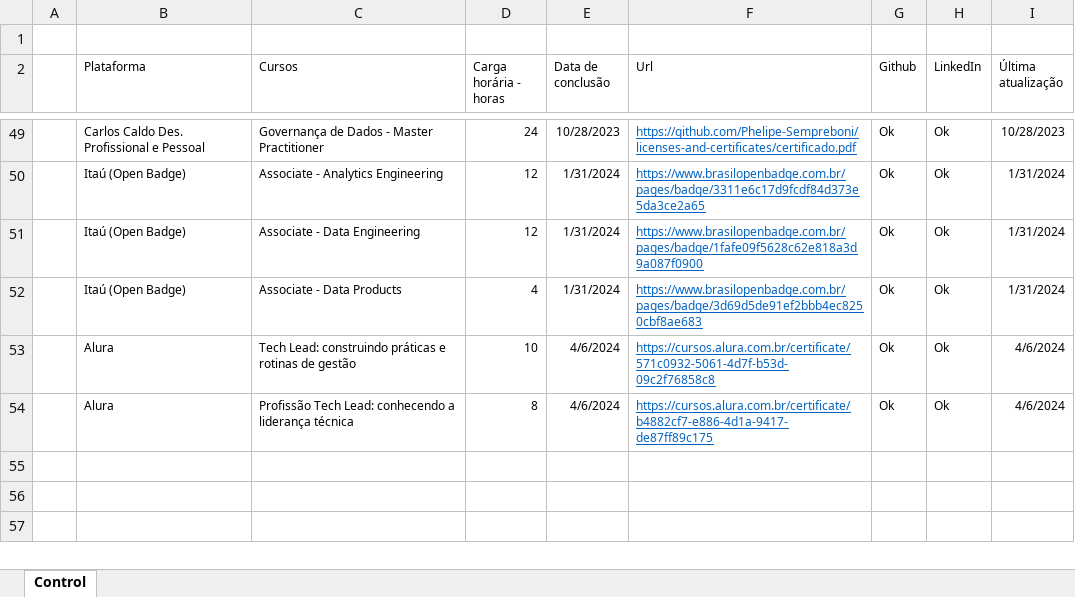
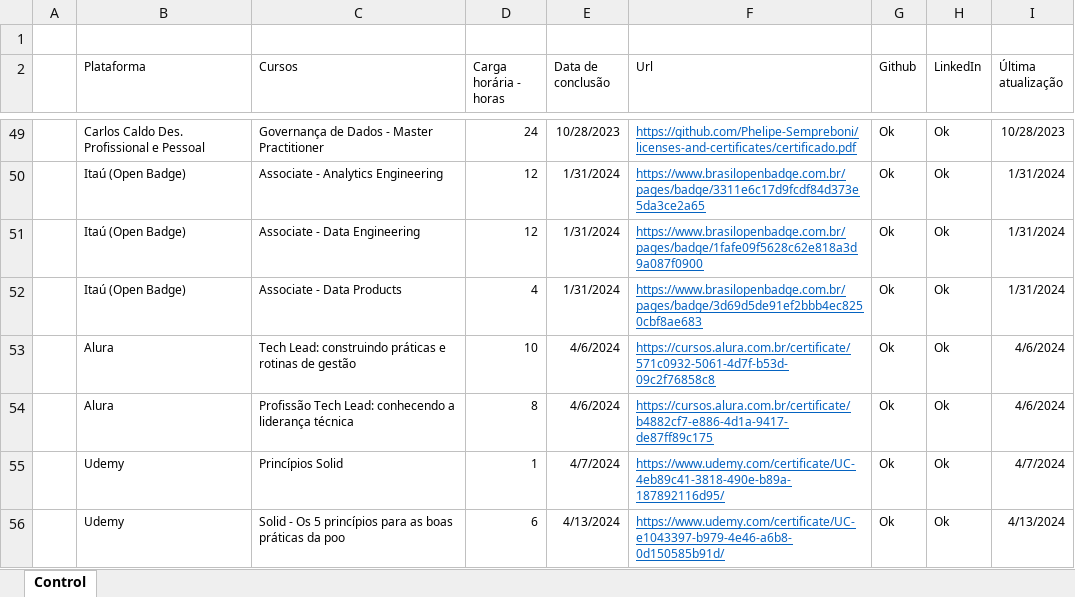
Before and after one commit to Phelipe-Sempreboni/certificates, an Excel workbook: certificates and licenses/Control/Control.xlsx, sheet Control, drawn as a sheet; only a part is shown, gaps mark what is left out; values as stored, in another font and other column widths than the file's, no borders; the diff names each change by its address in the sheet, - before the commit and + after, or states it on an @@ line.

Commit message:
Atualização de certificados

```diff
--- a/certificates and licenses/Control/Control.xlsx (sheet Control)
+++ b/certificates and licenses/Control/Control.xlsx (sheet Control)
+row 55:  | Udemy | Princípios Solid | 1 | 4/7/2024 | https://www.udemy.com/certificate/UC-4eb89c41-3818-490e-b89a-187892116d95/ | Ok | Ok | 4/7/2024
+row 56:  | Udemy | Solid - Os 5 princípios para as boas práticas da poo | 6 | 4/13/2024 | https://www.udemy.com/certificate/UC-e1043397-b979-4e46-a6b8-0d150585b91d/ | Ok | Ok | 4/13/2024
```
Also changed, not shown: 2 other files.
